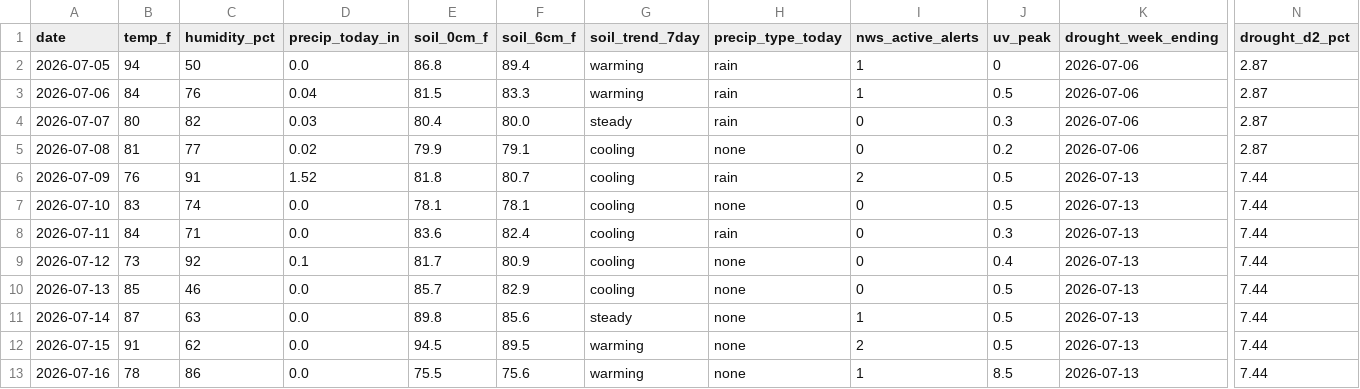
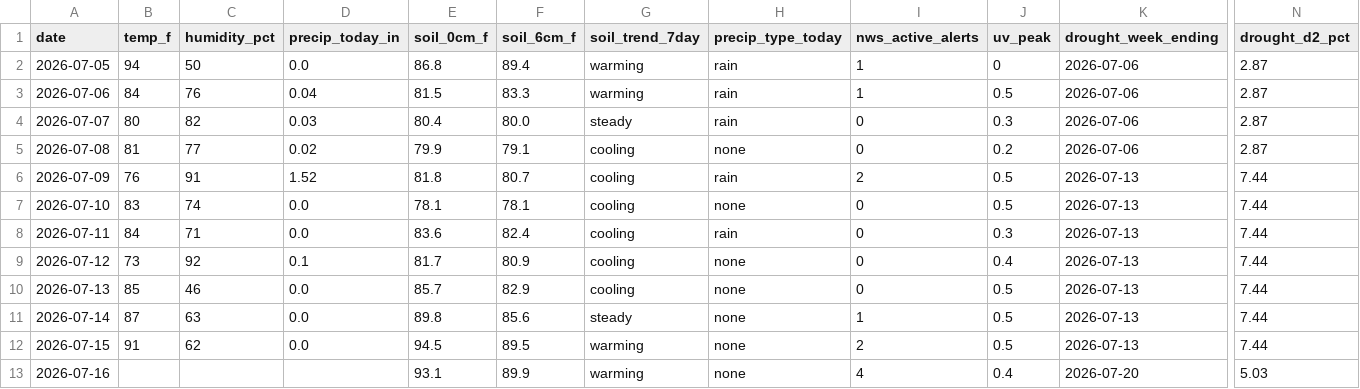
Before and after one commit to RDBFarm/rdbf-weather, a CSV file: weather_history.csv, drawn as a sheet; only a part is shown, gaps mark what is left out; the diff names each change by its address in the sheet, - before the commit and + after, or states it on an @@ line.

```diff
--- a/weather_history.csv
+++ b/weather_history.csv
-B13 (temp_f): 78
+B13 (temp_f): (empty)
-C13 (humidity_pct): 86
+C13 (humidity_pct): (empty)
-D13 (precip_today_in): 0.0
+D13 (precip_today_in): (empty)
-E13 (soil_0cm_f): 75.5
+E13 (soil_0cm_f): 93.1
-F13 (soil_6cm_f): 75.6
+F13 (soil_6cm_f): 89.9
-I13 (nws_active_alerts): 1
+I13 (nws_active_alerts): 4
-J13 (uv_peak): 8.5
+J13 (uv_peak): 0.4
-K13 (drought_week_ending): 2026-07-13
+K13 (drought_week_ending): 2026-07-20
-N13 (drought_d2_pct): 7.44
+N13 (drought_d2_pct): 5.03
```
Also changed, not shown: 1 other file.
